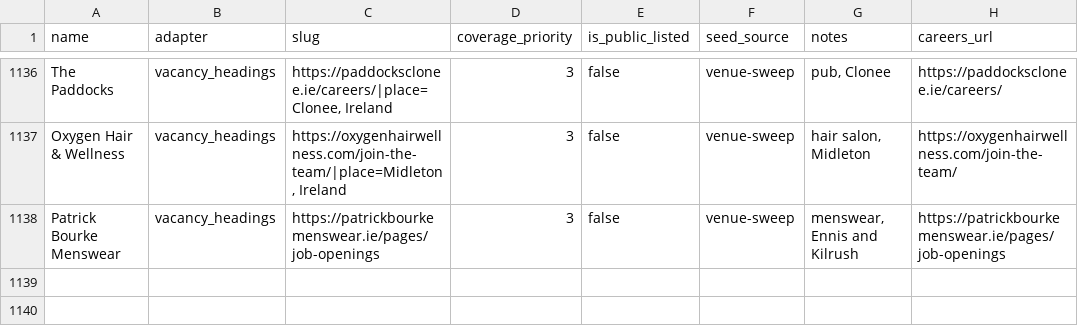
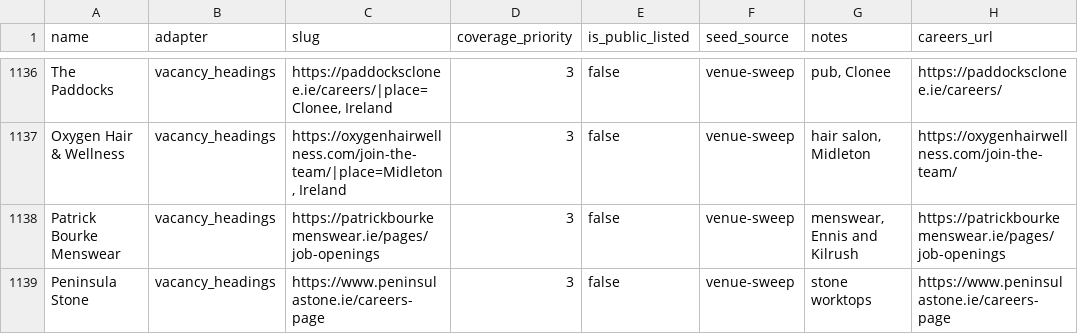
Before and after one commit to ag2502/Sorted-Place, a CSV file: data/seed_companies.csv, drawn as a sheet; only a part is shown, gaps mark what is left out.

Commit message:
2026-10-20 18:43 - Read Peninsula Stone's vacancies
Peninsula Stone's careers page (https://www.peninsulastone.ie/careers-page) lists its vacancies as headings: 1 Irish role. Found in the venue sweep of OSM sites.

```diff
--- a/data/seed_companies.csv
+++ b/data/seed_companies.csv
@@ -1138 +1138,2 @@ Oxygen Hair & Wellness,vacancy_headings,"https://oxygenhairwellness.com/join-the
 Patrick Bourke Menswear,vacancy_headings,https://patrickbourkemenswear.ie/pages/job-openings,3,false,venue-sweep,"menswear, Ennis and Kilrush",https://patrickbourkemenswear.ie/pages/job-openings
+Peninsula Stone,vacancy_headings,https://www.peninsulastone.ie/careers-page,3,false,venue-sweep,stone worktops,https://www.peninsulastone.ie/careers-page
```
